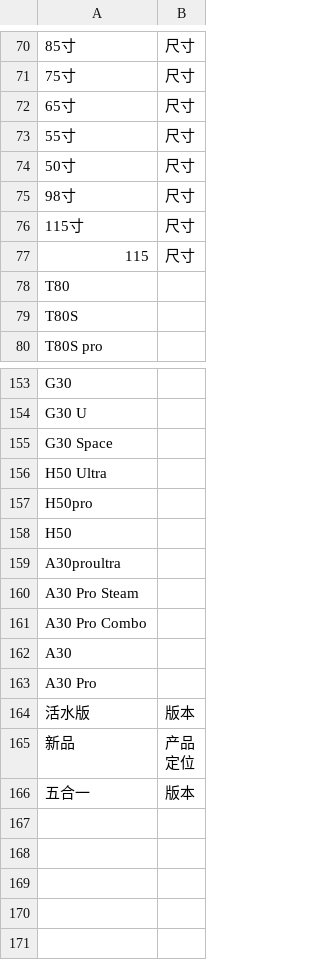
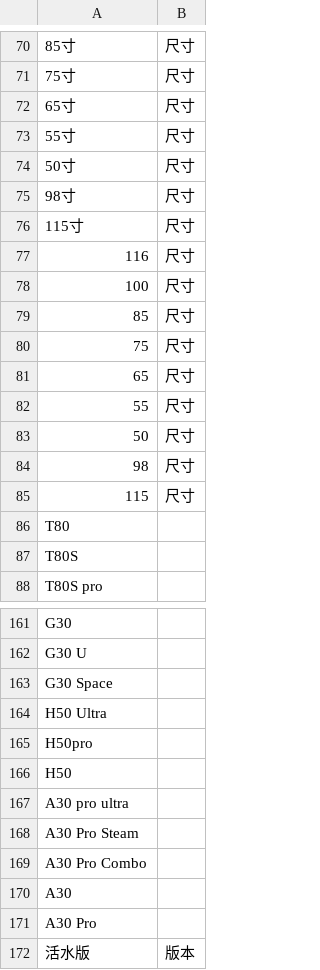
Before and after one commit to blackai2025/dify, a CSV file: api/core/rag/filter/config/filter_rules.csv, drawn as a sheet; only a part is shown, gaps mark what is left out; the shorter side is filled out with more unchanged rows; addresses are those after the commit; the diff names each change by its address in the sheet, - before the commit and + after, or states it on an @@ line.

Commit message:
refactor: sync filter implementation with feat-from-1.9.1-backup branch
- Add filter_service.py with apply_filter() and apply_filter_with_stats() methods
- Update filter_rule_loader.py: remove verbose debug logging (888 → 866 lines)
- Update filter_rules.csv with backup version (166 → 173 lines)
  - Add new size entities: 116, 100, 85, 75, 65, 55, 50, 98 (in addition to 115)
  - Fix entity name: 'A30proultra' → 'A30 pro ultra'
- Ensures consistency with backup branch implementation

```diff
--- a/api/core/rag/filter/config/filter_rules.csv
+++ b/api/core/rag/filter/config/filter_rules.csv
+row 77: 116 | 尺寸
+row 78: 100 | 尺寸
+row 79: 85 | 尺寸
+row 80: 75 | 尺寸
+row 81: 65 | 尺寸
+row 82: 55 | 尺寸
+row 83: 50 | 尺寸
+row 84: 98 | 尺寸
-A167: A30proultra
+A167: A30 pro ultra
```
Also changed, not shown: 2 other files.
